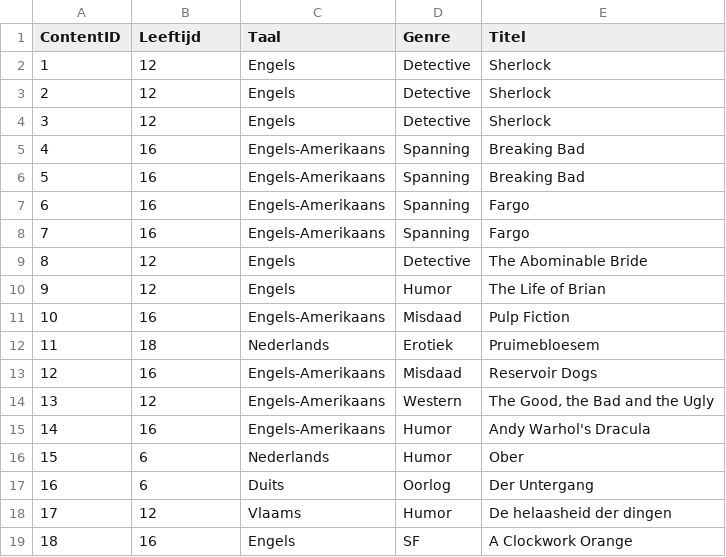
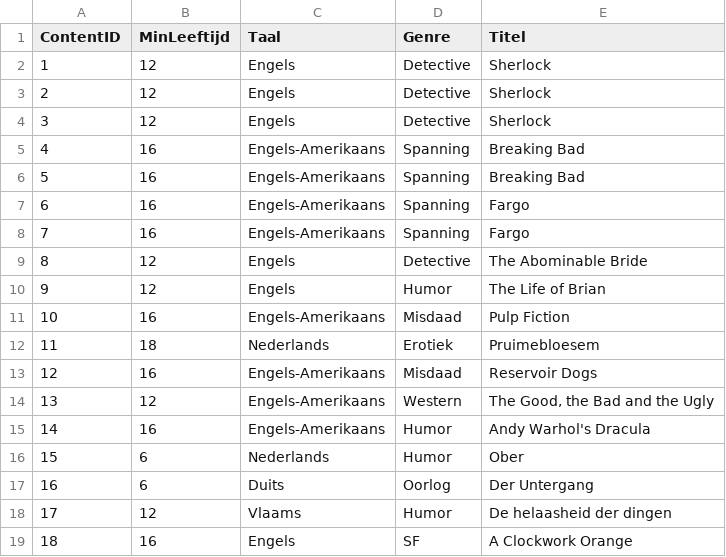
Before and after one commit to ThomasDeLange/NetflixStatistics, a CSV file: NetflixStatistics Gegevens/Programma's-Content.csv, drawn as a sheet.

```diff
--- a/NetflixStatistics Gegevens/Programma's-Content.csv
+++ b/NetflixStatistics Gegevens/Programma's-Content.csv
@@ -1,2 +1,2 @@
-ContentID;Leeftijd;Taal;Genre;Titel
+ContentID;MinLeeftijd;Taal;Genre;Titel
 1;12;Engels;Detective;Sherlock
```
Also changed, not shown: NetflixStatistics Gegevens/Account-Account.csv, NetflixStatistics Gegevens/Account-Bekeken.csv, 41 other files.
